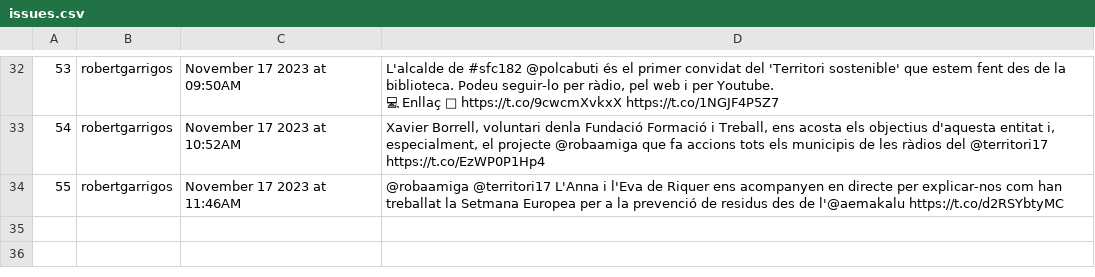
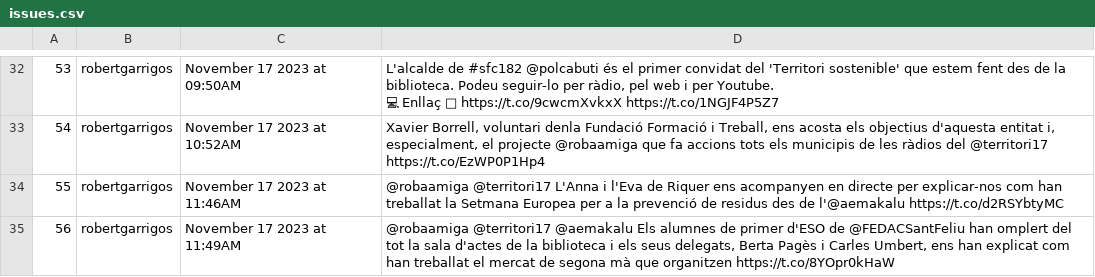
Before and after one commit to Ona-Codinenca/Entrades_twitter, a CSV file: issues.csv, drawn as a sheet; only a part is shown, gaps mark what is left out; the diff names each change by its address in the sheet, - before the commit and + after, or states it on an @@ line.

```diff
--- a/issues.csv
+++ b/issues.csv
+row 35: 56 | robertgarrigos | November 17 2023 at 11:49AM | @robaamiga @territori17 @aemakalu Els alumnes de primer d'ESO de @FEDACSantFeliu han omplert del tot la sala d'actes de la biblioteca i els seus delegats, Berta Pagès i Carles Umbert, ens han explicat com han treballat el mercat de segona mà que organitzen https://t.co/8YOpr0kHaW
```
